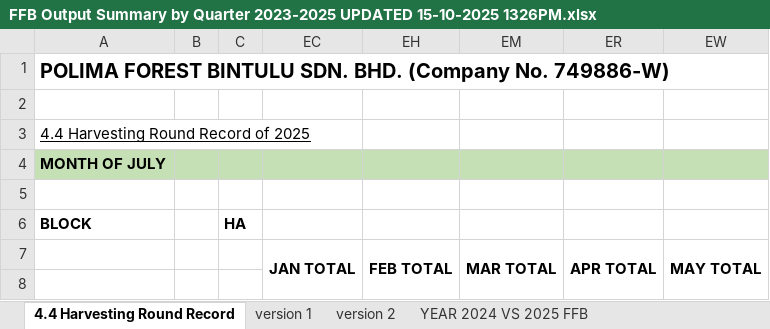
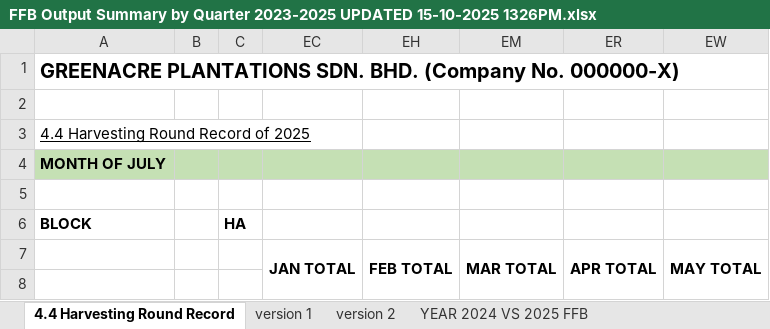
Before and after one commit to paths33k3r/demo, an Excel workbook: Report samples/FFB Output Summary by Quarter 2023-2025 UPDATED 15-10-2025 1326PM.xlsx, sheet 4.4 Harvesting Round Record, drawn as a sheet; only a part is shown; values as stored, in another font and other column widths than the file's, no borders; the diff names each change by its address in the sheet, - before the commit and + after, or states it on an @@ line.

```diff
--- a/Report samples/FFB Output Summary by Quarter 2023-2025 UPDATED 15-10-2025 1326PM.xlsx (sheet 4.4 Harvesting Round Record)
+++ b/Report samples/FFB Output Summary by Quarter 2023-2025 UPDATED 15-10-2025 1326PM.xlsx (sheet 4.4 Harvesting Round Record)
-A1: POLIMA FOREST BINTULU SDN. BHD. (Company No. 749886-W)
+A1: GREENACRE PLANTATIONS SDN. BHD. (Company No. 000000-X)
```
Also changed, not shown: Report samples/Havesting Performance Dec 2025.xlsx, Report samples/Rainfall 2024 vs 2025 up to Dec 2025.xlsx, 2 other files.
